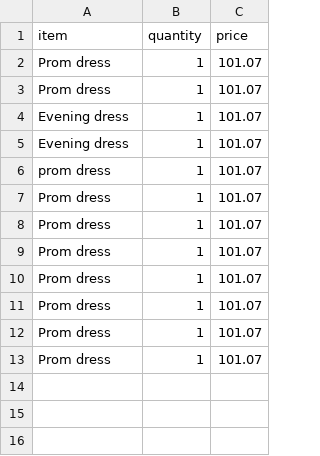
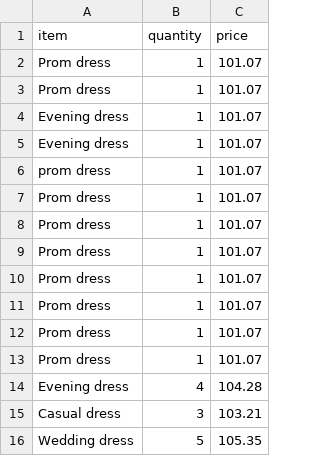
Before and after one commit to NicoleShelton/Python_project, a CSV file: rented.csv, drawn as a sheet.

```diff
--- a/rented.csv
+++ b/rented.csv
@@ -13 +13,4 @@ Prom dress,1,101.07
 Prom dress,1,101.07
+Evening dress,4,104.28
+Casual dress,3,103.21
+Wedding dress,5,105.35
```
Also changed, not shown: 2 other files.
